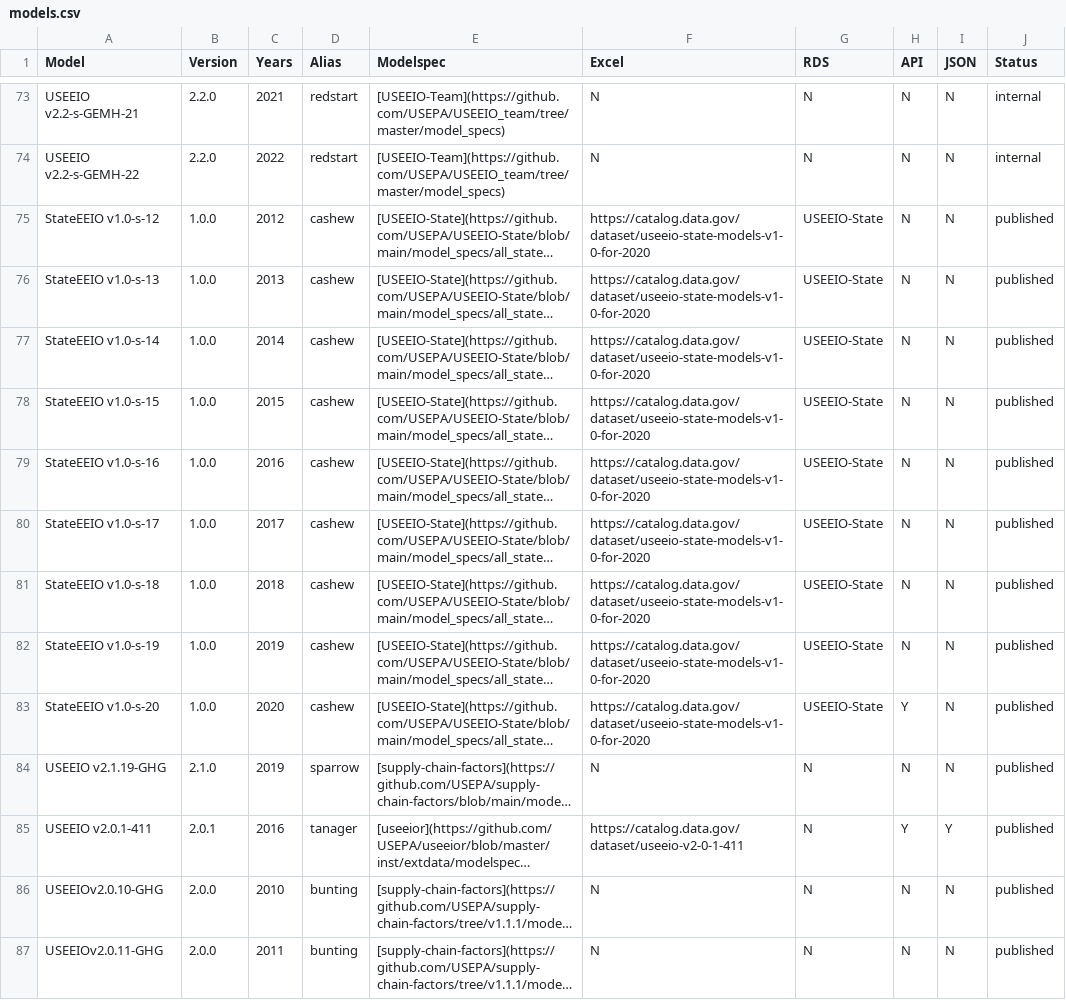
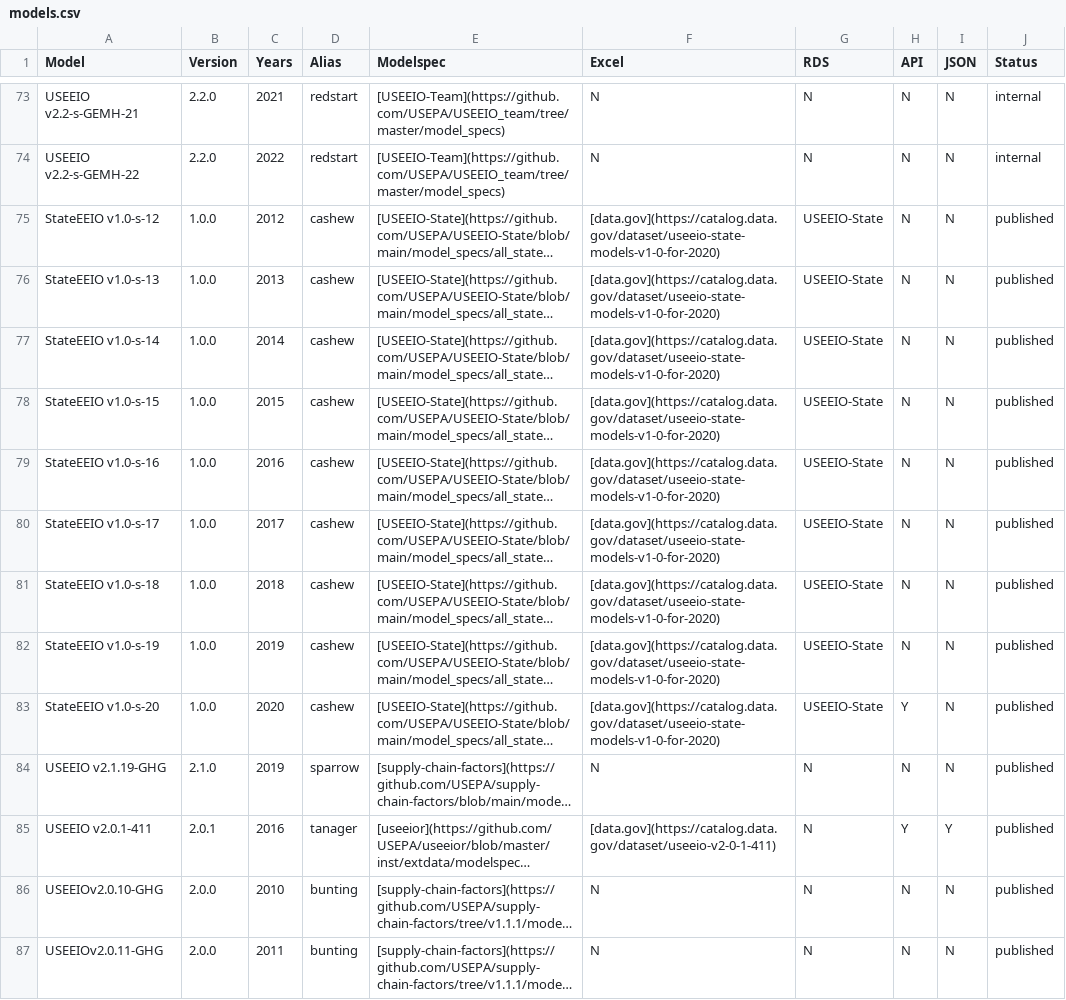
Before and after one commit to USEPA/USEEIO, a CSV file: models.csv, drawn as a sheet; only a part is shown, gaps mark what is left out; long unchanged cells end in …; the diff covers the shown part only; the diff names each change by its address in the sheet, - before the commit and + after, or states it on an @@ line.

```diff
--- a/models.csv
+++ b/models.csv
-F75:F83 (Excel): https://catalog.data.gov/dataset/useeio-state-models-v1-0-for-2020
+F75:F83 (Excel): [data.gov](https://catalog.data.gov/dataset/useeio-state-models-v1-0-for-2020)
-F85 (Excel): https://catalog.data.gov/dataset/useeio-v2-0-1-411
+F85 (Excel): [data.gov](https://catalog.data.gov/dataset/useeio-v2-0-1-411)
```
Also changed, not shown: 60 edited cells elsewhere in this file, 1 other file.
